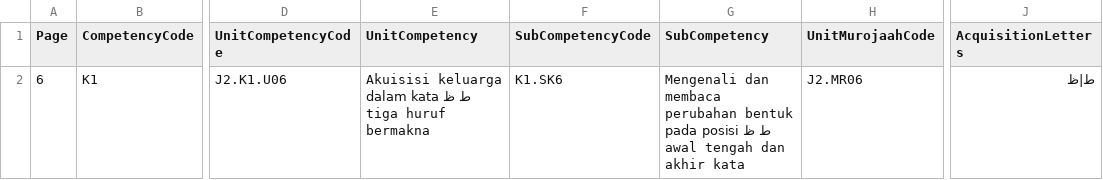
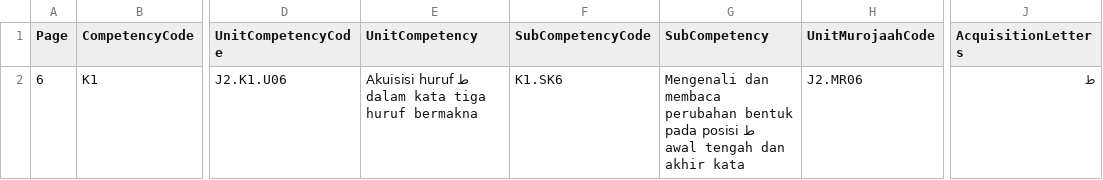
Before and after one commit to pesantrenriqa-boop/QURBATA, a CSV file: content/qwo/registry/JILID-2-P006-COMPETENCY-MAP-V1.csv, drawn as a sheet; only a part is shown, gaps mark what is left out; the diff names each change by its address in the sheet, - before the commit and + after, or states it on an @@ line.

Commit message:
fix(qurbata): revert P006 to ta-only acquisition until za corpus is sufficient

```diff
--- a/content/qwo/registry/JILID-2-P006-COMPETENCY-MAP-V1.csv
+++ b/content/qwo/registry/JILID-2-P006-COMPETENCY-MAP-V1.csv
-E2 (UnitCompetency): Akuisisi keluarga ط ظ dalam kata…
+E2 (UnitCompetency): Akuisisi huruf ط dalam kata…
-G2 (SubCompetency): …bentuk ط ظ pada posisi…
+G2 (SubCompetency): …bentuk ط pada posisi…
-J2 (AcquisitionLetters): ط|ظ
+J2 (AcquisitionLetters): ط
```
